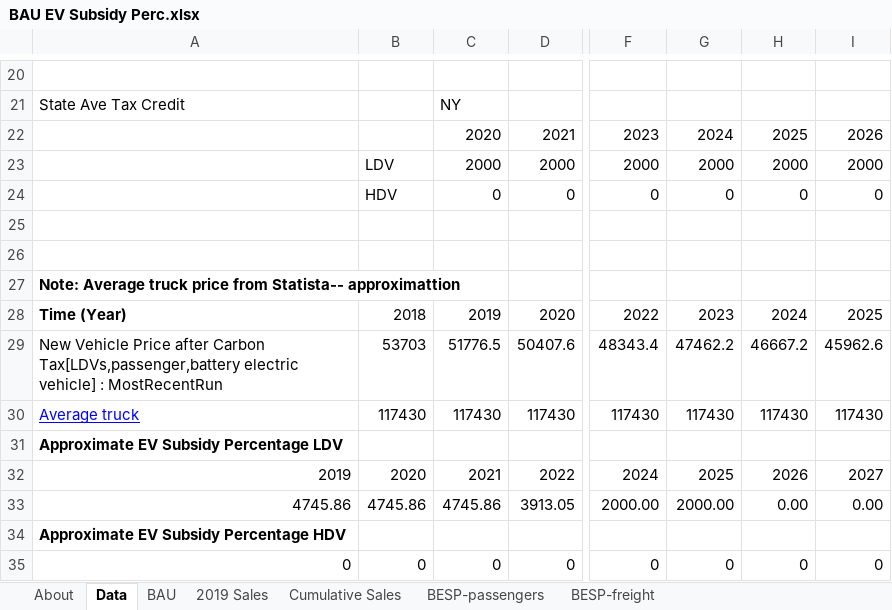
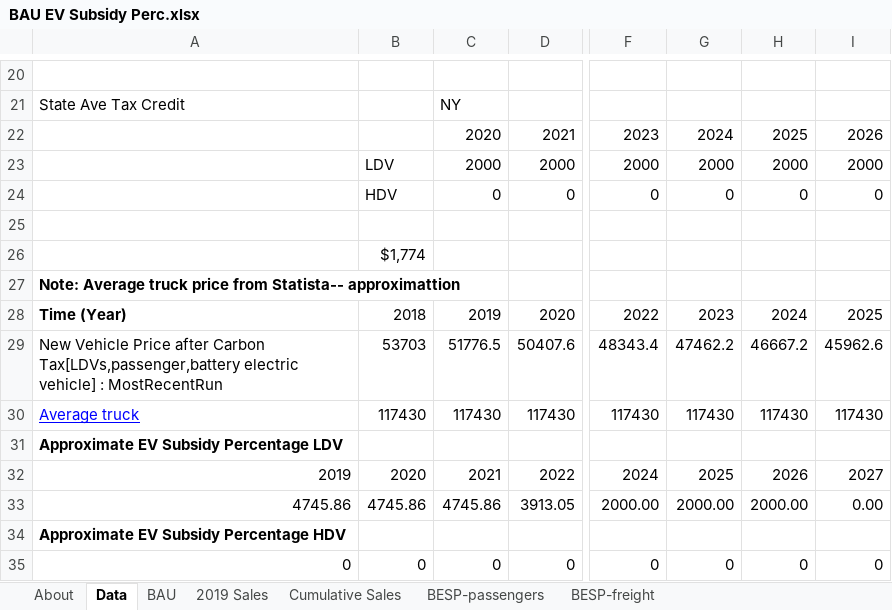
Before and after one commit to EnergyInnovation/eps-newyork, an Excel workbook: InputData/trans/BESP/BAU EV Subsidy Perc.xlsx, sheet Data, drawn as a sheet; only a part is shown, gaps mark what is left out; values as stored, in another font and other column widths than the file's, no borders; the diff names each change by its address in the sheet, - before the commit and + after, or states it on an @@ line.

```diff
--- a/InputData/trans/BESP/BAU EV Subsidy Perc.xlsx (sheet Data)
+++ b/InputData/trans/BESP/BAU EV Subsidy Perc.xlsx (sheet Data)
-B26: (empty)
+B26: $1,774
-H33: 0.00
+H33: 2000.00
```
Also changed, not shown: sheet BESP-passengers, sheet About, formulas that keep their value, InputData/trans/BPHEVSP/BAU PHEV Subsidy Perc.xlsx, 2 other files.
